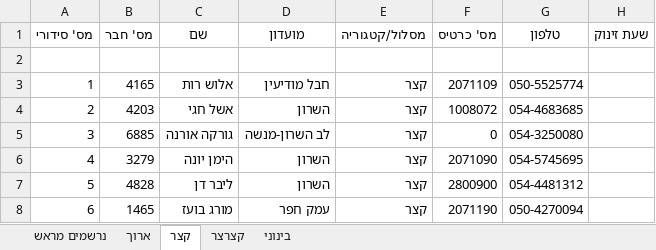
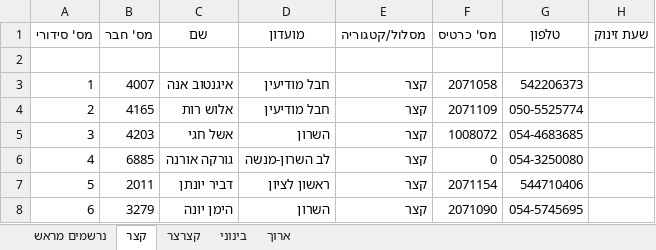
Before and after one commit to HasharonOC/hasharonoc.github.io, an Excel workbook: events/Horashim_2022/רשימות_זינוק_למזניקים.xlsx, sheet קצר, drawn as a sheet; only a part is shown; values as stored, in another font and other column widths than the file's, no borders; the diff covers the shown part only; the diff names each change by its address in the sheet, - before the commit and + after, or states it on an @@ line.

```diff
--- a/events/Horashim_2022/רשימות_זינוק_למזניקים.xlsx (sheet קצר)
+++ b/events/Horashim_2022/רשימות_זינוק_למזניקים.xlsx (sheet קצר)
@@ sheet tab order changed: נרשמים מראש | קצר | קצרצר | בינוני | ארוך @@
-B3 (מס' חבר): 4165
+B3 (מס' חבר): 4007
-C3 (שם): אלוש רות
+C3 (שם): איגנטוב אנה
-F3 (מס' כרטיס): 2071109
+F3 (מס' כרטיס): 2071058
-G3 (טלפון): 050-5525774
+G3 (טלפון): 542206373
-B4 (מס' חבר): 4203
+B4 (מס' חבר): 4165
-C4 (שם): אשל חגי
+C4 (שם): אלוש רות
-D4 (מועדון): השרון
+D4 (מועדון): חבל מודיעין
-F4 (מס' כרטיס): 1008072
+F4 (מס' כרטיס): 2071109
-G4 (טלפון): 054-4683685
+G4 (טלפון): 050-5525774
-B5 (מס' חבר): 6885
+B5 (מס' חבר): 4203
-C5 (שם): גורקה אורנה
+C5 (שם): אשל חגי
-D5 (מועדון): לב השרון-מנשה
+D5 (מועדון): השרון
-F5 (מס' כרטיס): 0
+F5 (מס' כרטיס): 1008072
-G5 (טלפון): 054-3250080
+G5 (טלפון): 054-4683685
-B6 (מס' חבר): 3279
+B6 (מס' חבר): 6885
-C6 (שם): הימן יונה
+C6 (שם): גורקה אורנה
-D6 (מועדון): השרון
+D6 (מועדון): לב השרון-מנשה
-F6 (מס' כרטיס): 2071090
+F6 (מס' כרטיס): 0
-G6 (טלפון): 054-5745695
+G6 (טלפון): 054-3250080
-B7 (מס' חבר): 4828
+B7 (מס' חבר): 2011
-C7 (שם): ליבר דן
+C7 (שם): דביר יונתן
-D7 (מועדון): השרון
+D7 (מועדון): ראשון לציון
-F7 (מס' כרטיס): 2800900
+F7 (מס' כרטיס): 2071154
-G7 (טלפון): 054-4481312
+G7 (טלפון): 544710406
-B8 (מס' חבר): 1465
+B8 (מס' חבר): 3279
-C8 (שם): מורג בועז
+C8 (שם): הימן יונה
-D8 (מועדון): עמק חפר
+D8 (מועדון): השרון
-F8 (מס' כרטיס): 2071190
+F8 (מס' כרטיס): 2071090
-G8 (טלפון): 050-4270094
+G8 (טלפון): 054-5745695
```
Also changed, not shown: 68 edited cells elsewhere in this sheet, sheet נרשמים מראש, sheet בינוני, sheet ארוך, events/Horashim_2022/StartList.xlsx, events/Horashim_2022/חריגים.xlsx, 2 other files.
